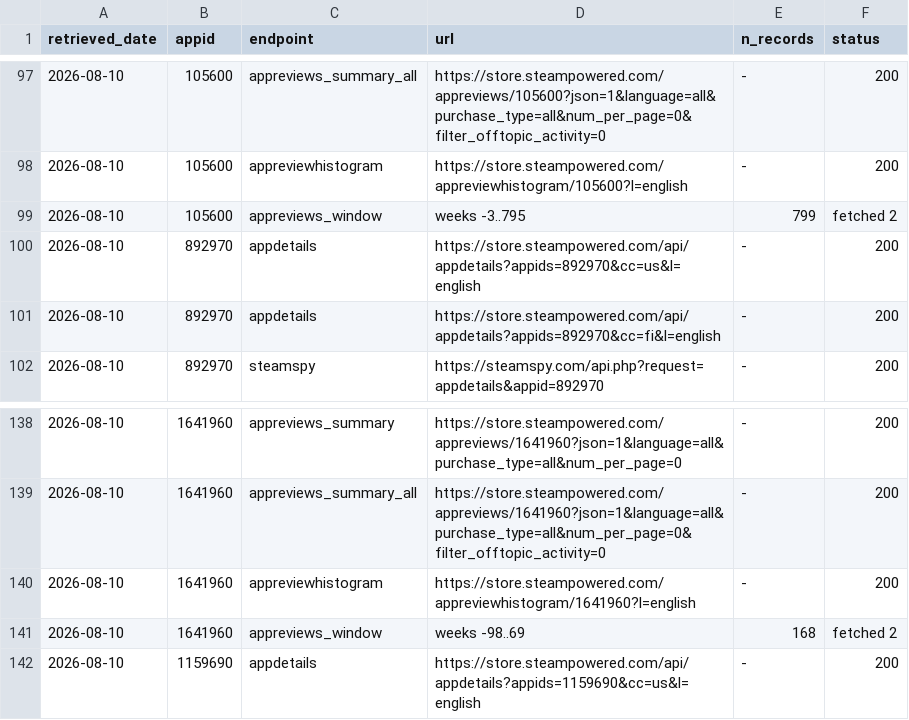
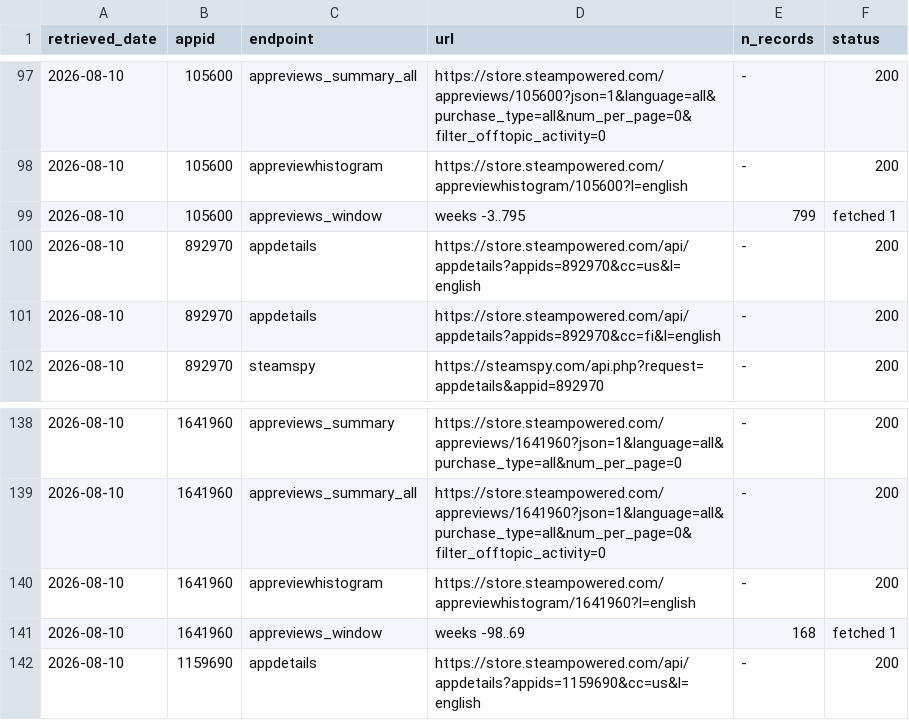
Before and after one commit to Dig-Your-Time/competitor-analysis, a CSV file: data/fetch_log.csv, drawn as a sheet; only a part is shown, gaps mark what is left out.

```diff
--- a/data/fetch_log.csv
+++ b/data/fetch_log.csv
@@ -98,3 +98,3 @@ retrieved_date,appid,endpoint,url,n_records,status
 2026-08-10,105600,appreviewhistogram,https://store.steampowered.com/appreviewhistogram/105600?l=english,-,200
-2026-08-10,105600,appreviews_window,weeks -3..795,799,fetched 2
+2026-08-10,105600,appreviews_window,weeks -3..795,799,fetched 1
 2026-08-10,892970,appdetails,https://store.steampowered.com/api/appdetails?appids=892970&cc=us&l=english,-,200
@@ -140,3 +140,3 @@ retrieved_date,appid,endpoint,url,n_records,status
 2026-08-10,1641960,appreviewhistogram,https://store.steampowered.com/appreviewhistogram/1641960?l=english,-,200
-2026-08-10,1641960,appreviews_window,weeks -98..69,168,fetched 2
+2026-08-10,1641960,appreviews_window,weeks -98..69,168,fetched 1
 2026-08-10,1159690,appdetails,https://store.steampowered.com/api/appdetails?appids=1159690&cc=us&l=english,-,200
```
Also changed, not shown: data/estimates.csv, data/sources.csv, 10 other files.
